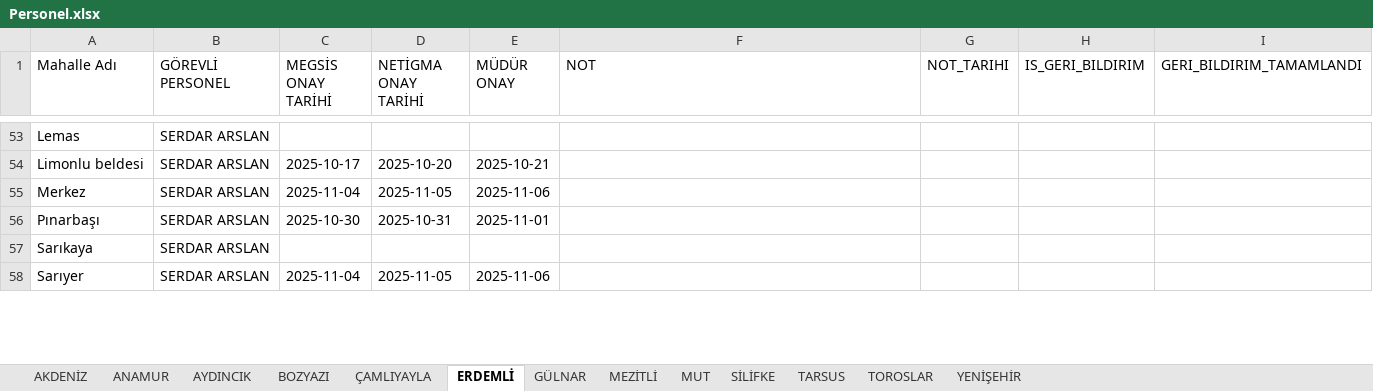
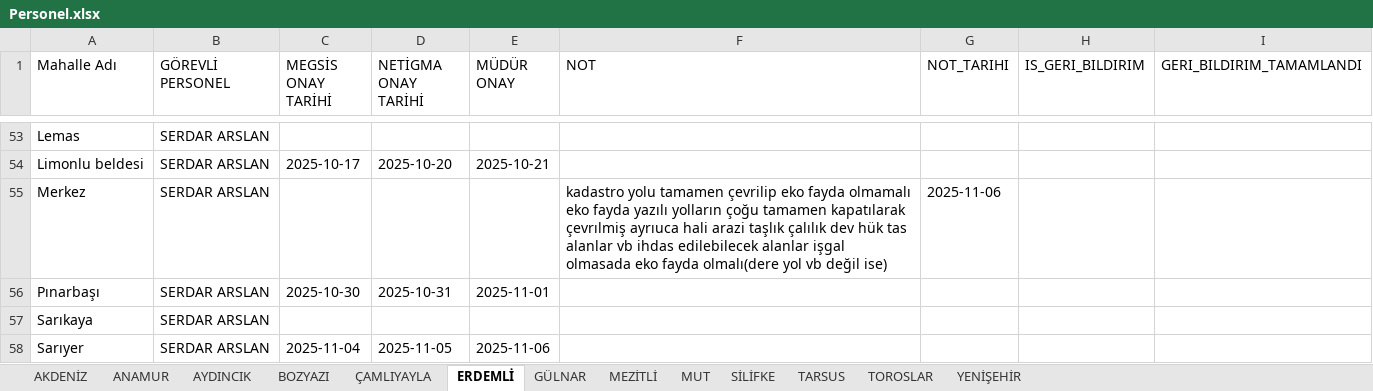
Before and after one commit to gokhangeo/mersin-th, an Excel workbook: Personel.xlsx, sheet ERDEMLİ, drawn as a sheet; only a part is shown, gaps mark what is left out; values as stored, in another font and other column widths than the file's, no borders; the diff names each change by its address in the sheet, - before the commit and + after, or states it on an @@ line.

Commit message:
[THA Sistemi] Veri Güncelleme

```diff
--- a/Personel.xlsx (sheet ERDEMLİ)
+++ b/Personel.xlsx (sheet ERDEMLİ)
-C55 (MEGSİS ONAY TARİHİ): 2025-11-04
+C55 (MEGSİS ONAY TARİHİ): (empty)
-D55 (NETİGMA ONAY TARİHİ): 2025-11-05
+D55 (NETİGMA ONAY TARİHİ): (empty)
-E55 (MÜDÜR ONAY): 2025-11-06
+E55 (MÜDÜR ONAY): (empty)
-F55 (NOT): (empty)
+F55 (NOT): kadastro yolu tamamen çevrilip eko fayda olmamalı eko fayda yazılı yolların çoğu tamamen kapatılarak çevrılmiş ayrıuca hali arazi taşlık çalılık dev hük tas alanlar vb ihdas edilebilecek alanlar işgal olmasada eko fayda olmalı(dere yol vb değil ise)
-G55 (NOT_TARIHI): (empty)
+G55 (NOT_TARIHI): 2025-11-06
```
